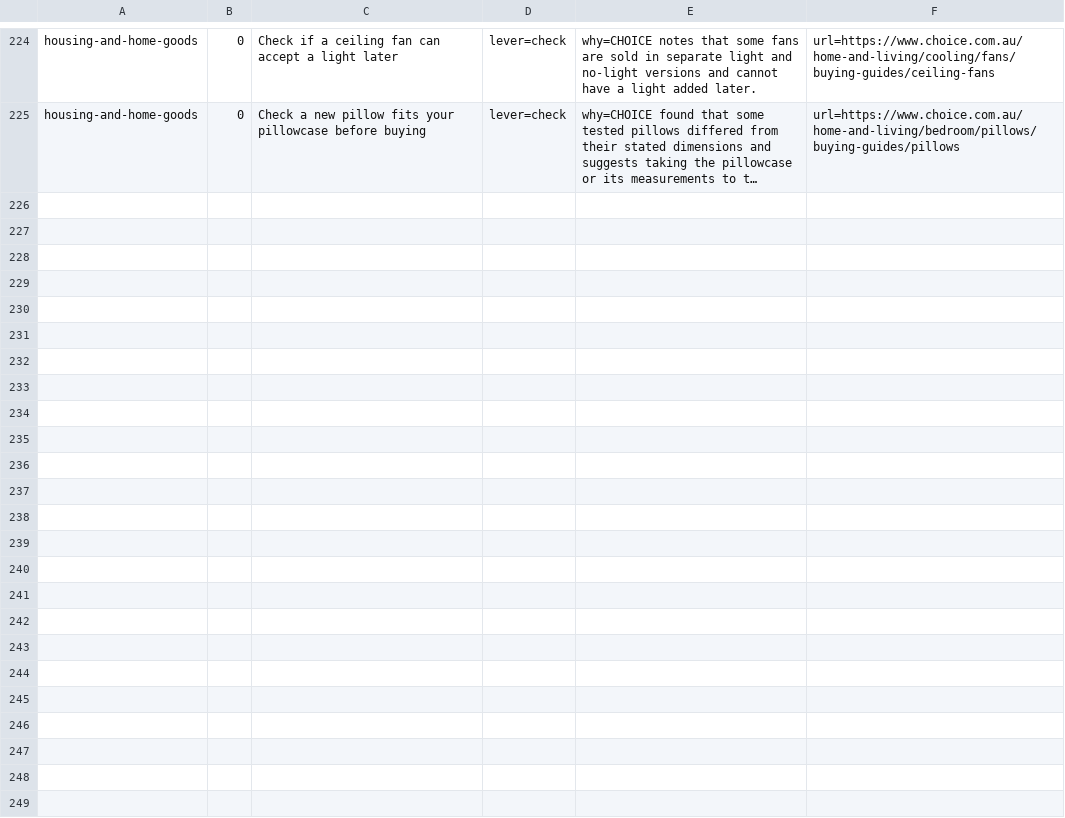
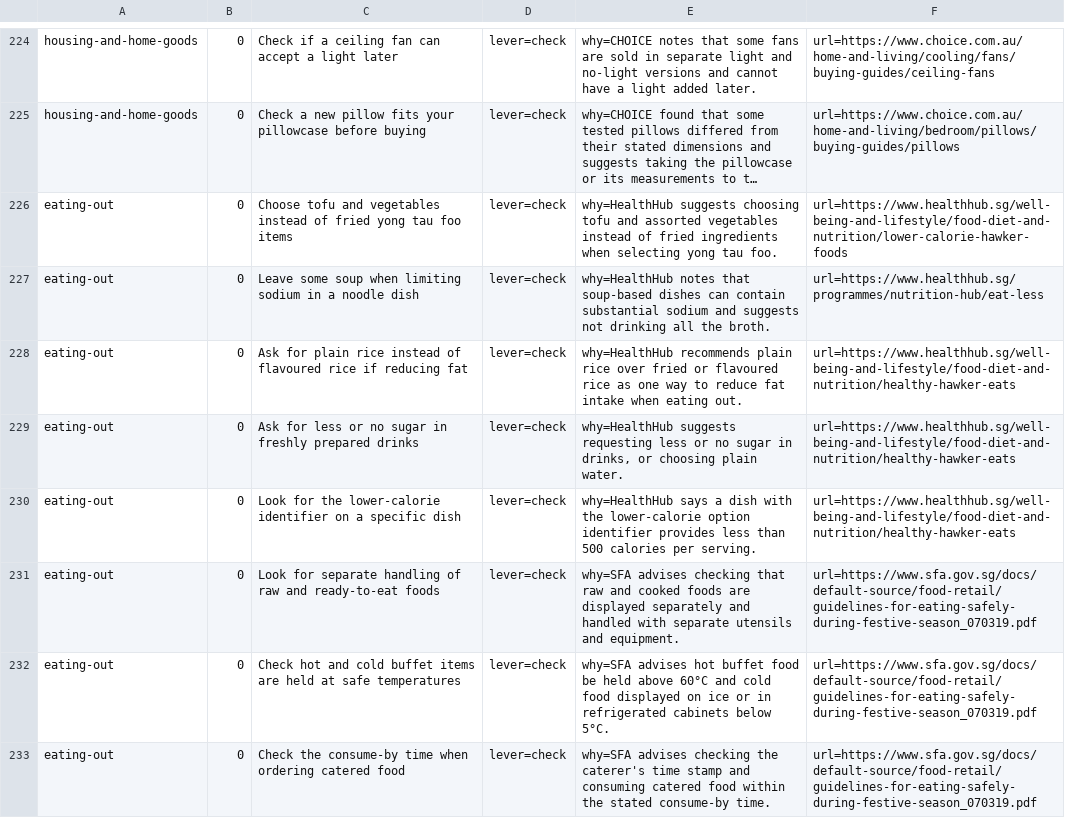
Before and after one commit to yujieteo/site, a TSV file: notes/advice.tsv, drawn as a sheet; only a part is shown, gaps mark what is left out; long unchanged cells end in …; the diff names each change by its address in the sheet, - before the commit and + after, or states it on an @@ line.

Commit message:
Add local dining selection and safety checks (#45)

```diff
--- a/notes/advice.tsv
+++ b/notes/advice.tsv
+row 226: eating-out | 0 | Choose tofu and vegetables instead of fried yong tau foo items | lever=check | why=HealthHub suggests choosing tofu and assorted vegetables instead of fried ingredients when selecting yong tau foo. | url=https://www.healthhub.sg/well-being-and-lifestyle/food-diet-and-nutrition/lower-calorie-hawker-foods
+row 227: eating-out | 0 | Leave some soup when limiting sodium in a noodle dish | lever=check | why=HealthHub notes that soup-based dishes can contain substantial sodium and suggests not drinking all the broth. | url=https://www.healthhub.sg/programmes/nutrition-hub/eat-less
+row 228: eating-out | 0 | Ask for plain rice instead of flavoured rice if reducing fat | lever=check | why=HealthHub recommends plain rice over fried or flavoured rice as one way to reduce fat intake when eating out. | url=https://www.healthhub.sg/well-being-and-lifestyle/food-diet-and-nutrition/healthy-hawker-eats
+row 229: eating-out | 0 | Ask for less or no sugar in freshly prepared drinks | lever=check | why=HealthHub suggests requesting less or no sugar in drinks, or choosing plain water. | url=https://www.healthhub.sg/well-being-and-lifestyle/food-diet-and-nutrition/healthy-hawker-eats
+row 230: eating-out | 0 | Look for the lower-calorie identifier on a specific dish | lever=check | why=HealthHub says a dish with the lower-calorie option identifier provides less than 500 calories per serving. | url=https://www.healthhub.sg/well-being-and-lifestyle/food-diet-and-nutrition/healthy-hawker-eats
+row 231: eating-out | 0 | Look for separate handling of raw and ready-to-eat foods | lever=check | why=SFA advises checking that raw and cooked foods are displayed separately and handled with separate utensils and equipment. | url=https://www.sfa.gov.sg/docs/default-source/food-retail/guidelines-for-eating-safely-during-festive-season_070319.pdf
+row 232: eating-out | 0 | Check hot and cold buffet items are held at safe temperatures | lever=check | why=SFA advises hot buffet food be held above 60°C and cold food displayed on ice or in refrigerated cabinets below 5°C. | url=https://www.sfa.gov.sg/docs/default-source/food-retail/guidelines-for-eating-safely-during-festive-season_070319.pdf
+row 233: eating-out | 0 | Check the consume-by time when ordering catered food | lever=check | why=SFA advises checking the caterer's time stamp and consuming catered food within the stated consume-by time. | url=https://www.sfa.gov.sg/docs/default-source/food-retail/guidelines-for-eating-safely-during-festive-season_070319.pdf
```
